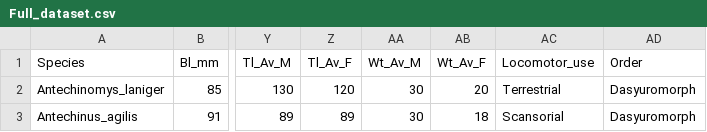
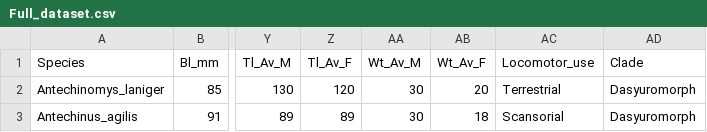
Before and after one commit to VWeisbecker/Tails, a CSV file: Data/Full_dataset.csv, drawn as a sheet; only a part is shown, gaps mark what is left out; the diff names each change by its address in the sheet, - before the commit and + after, or states it on an @@ line.

Commit message:
word change ("order" to "clade"

```diff
--- a/Data/Full_dataset.csv
+++ b/Data/Full_dataset.csv
-AD1: Order
+AD1: Clade
```
Also changed, not shown: Data/raw_data.csv, 3 other files.
